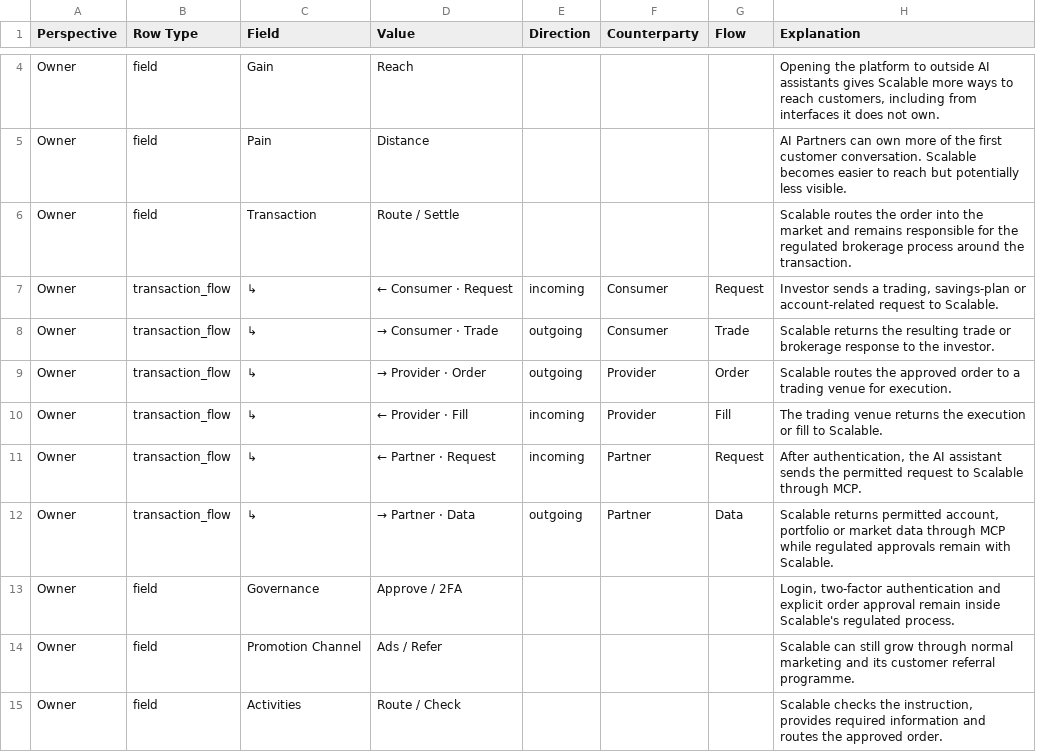
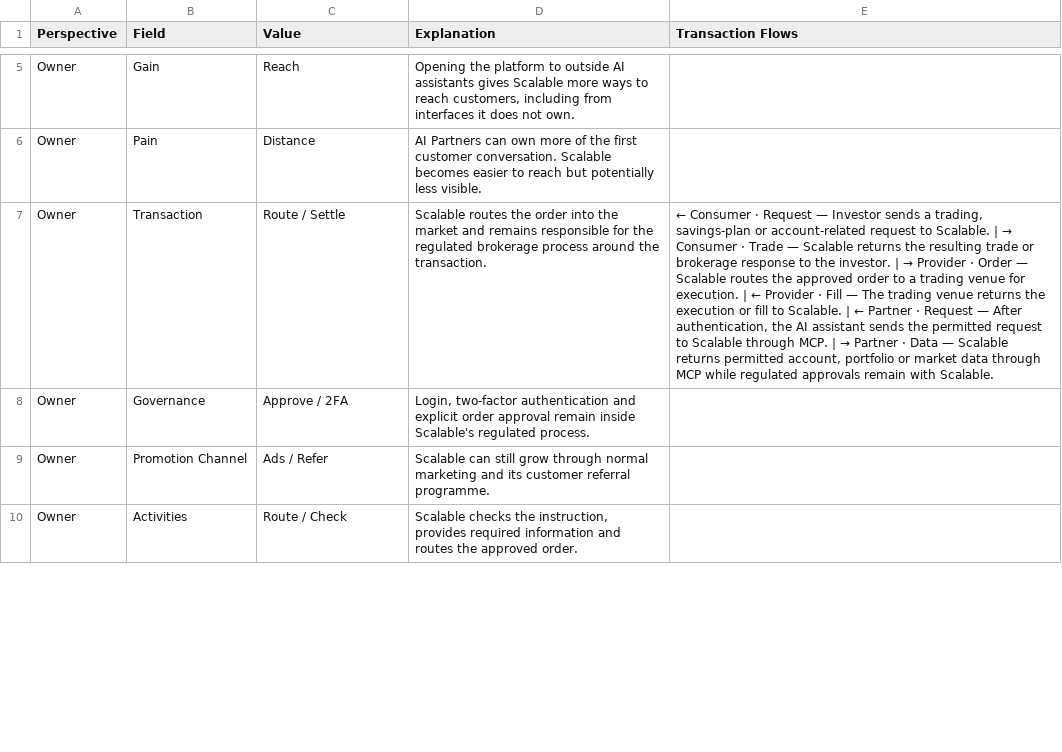
Before and after one commit to platformgeneration/pbmc-library, a CSV file: scalable-capital/pbmc-data.csv, drawn as a sheet; only a part is shown, gaps mark what is left out; removed rows and columns are numbered as before the commit, all else as after; the diff covers the shown part only; the diff names each change by its address in the sheet, - before the commit and + after, or states it on an @@ line.

Commit message:
Update case layout and PBMC data table

```diff
--- a/scalable-capital/pbmc-data.csv
+++ b/scalable-capital/pbmc-data.csv
-column B (Row Type), rows 4-6: all field; rows 13-15: all field
-column E (Direction), empty
-column F (Counterparty), empty
-column G (Flow), empty
+column E (Transaction Flows), row 7: ← Consumer · Request — Investor sends a trading, savings-plan or account-related request to Scalable. | → Consumer · Trade — Scalable returns the resulting trade or brokerage response to the investor. | → Provider · Order — Scalable routes the approved order to a trading venue for execution. | ← Provider · Fill — The trading venue returns the execution or fill to Scalable. | ← Partner · Request — After authentication, the AI assistant sends the permitted request to Scalable through MCP. | → Partner · Data — Scalable returns permitted account, portfolio or market data through MCP while regulated approvals remain with Scalable.
-row 7: Owner | transaction_flow | ↳ | ← Consumer · Request | incoming | Consumer | Request | Investor sends a trading, savings-plan or account-related request to Scalable.
-row 8: Owner | transaction_flow | ↳ | → Consumer · Trade | outgoing | Consumer | Trade | Scalable returns the resulting trade or brokerage response to the investor.
-row 9: Owner | transaction_flow | ↳ | → Provider · Order | outgoing | Provider | Order | Scalable routes the approved order to a trading venue for execution.
-row 10: Owner | transaction_flow | ↳ | ← Provider · Fill | incoming | Provider | Fill | The trading venue returns the execution or fill to Scalable.
-row 11: Owner | transaction_flow | ↳ | ← Partner · Request | incoming | Partner | Request | After authentication, the AI assistant sends the permitted request to Scalable through MCP.
-row 12: Owner | transaction_flow | ↳ | → Partner · Data | outgoing | Partner | Data | Scalable returns permitted account, portfolio or market data through MCP while regulated approvals remain with Scalable.
```
Also changed, not shown: 10 removed rows and 1 moved row elsewhere in this file, 4 other files.
